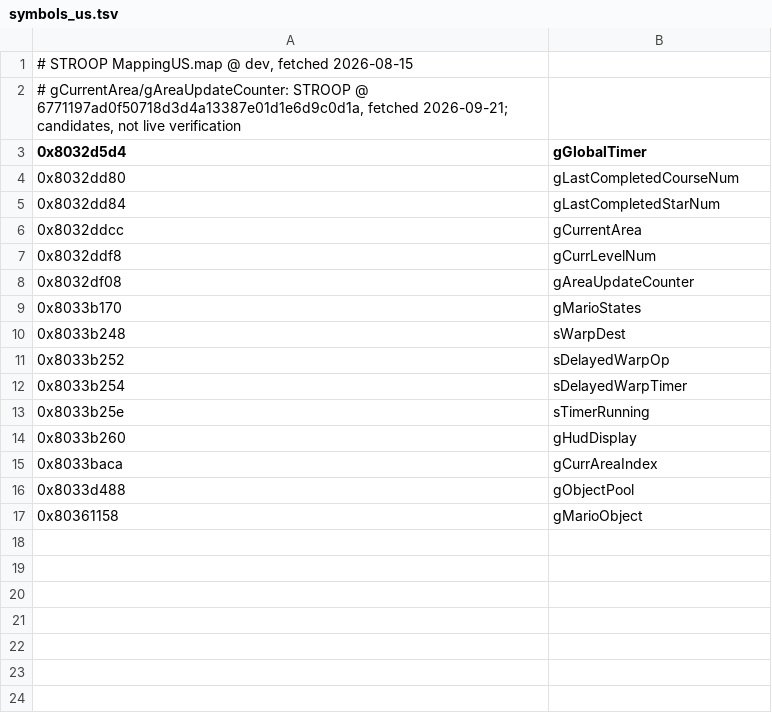
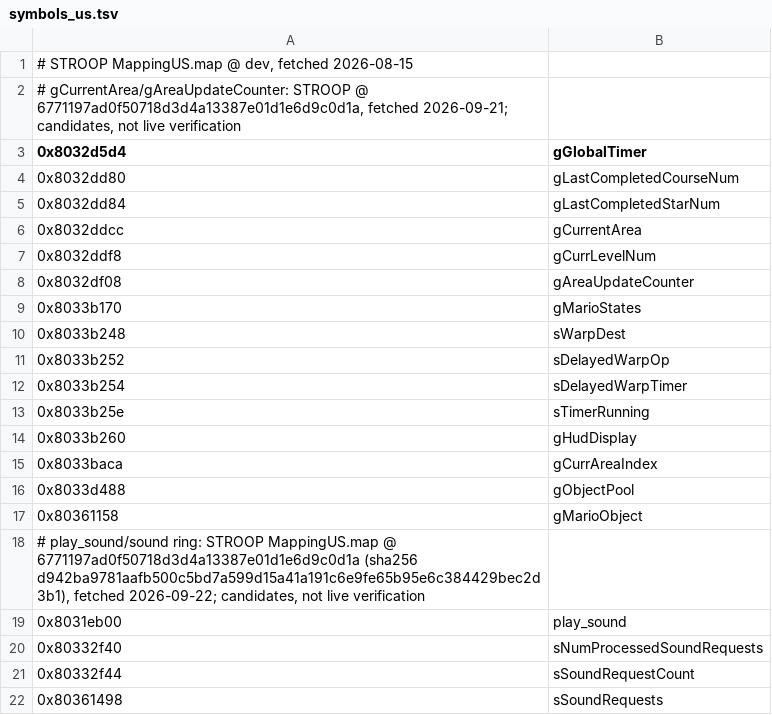
Before and after one commit to griffinbeels/SM64-Trainer, a TSV file: src/sm64_events/data/symbols_us.tsv, drawn as a sheet; the diff names each change by its address in the sheet, - before the commit and + after, or states it on an @@ line.

```diff
--- a/src/sm64_events/data/symbols_us.tsv
+++ b/src/sm64_events/data/symbols_us.tsv
+row 18: # play_sound/sound ring: STROOP MappingUS.map @ 6771197ad0f50718d3d4a13387e01d1e6d9c0d1a (sha256 d942ba9781aafb500c5bd7a599d15a41a191c6e9fe65b95e6c384429bec2d3b1), fetched 2026-09-22; candidates, not live verification
+row 19: 0x8031eb00 | play_sound
+row 20: 0x80332f40 | sNumProcessedSoundRequests
+row 21: 0x80332f44 | sSoundRequestCount
+row 22: 0x80361498 | sSoundRequests
```
Also changed, not shown: src/sm64_events/data/symbols_jp.tsv.
